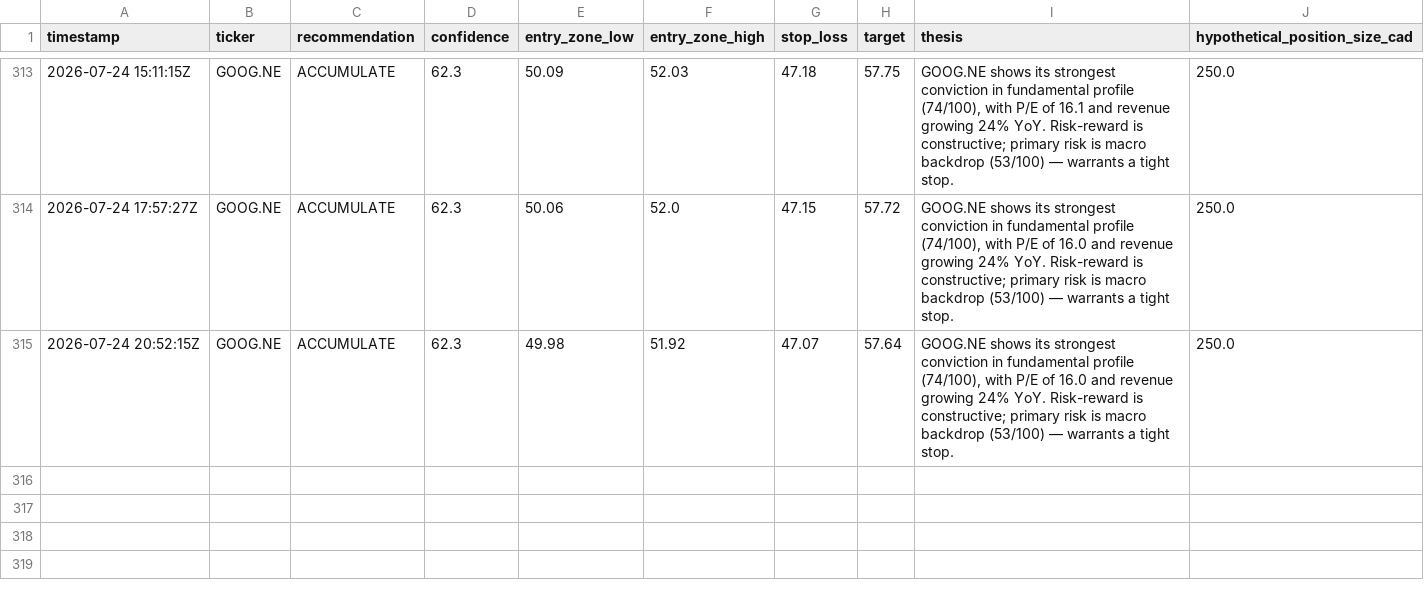
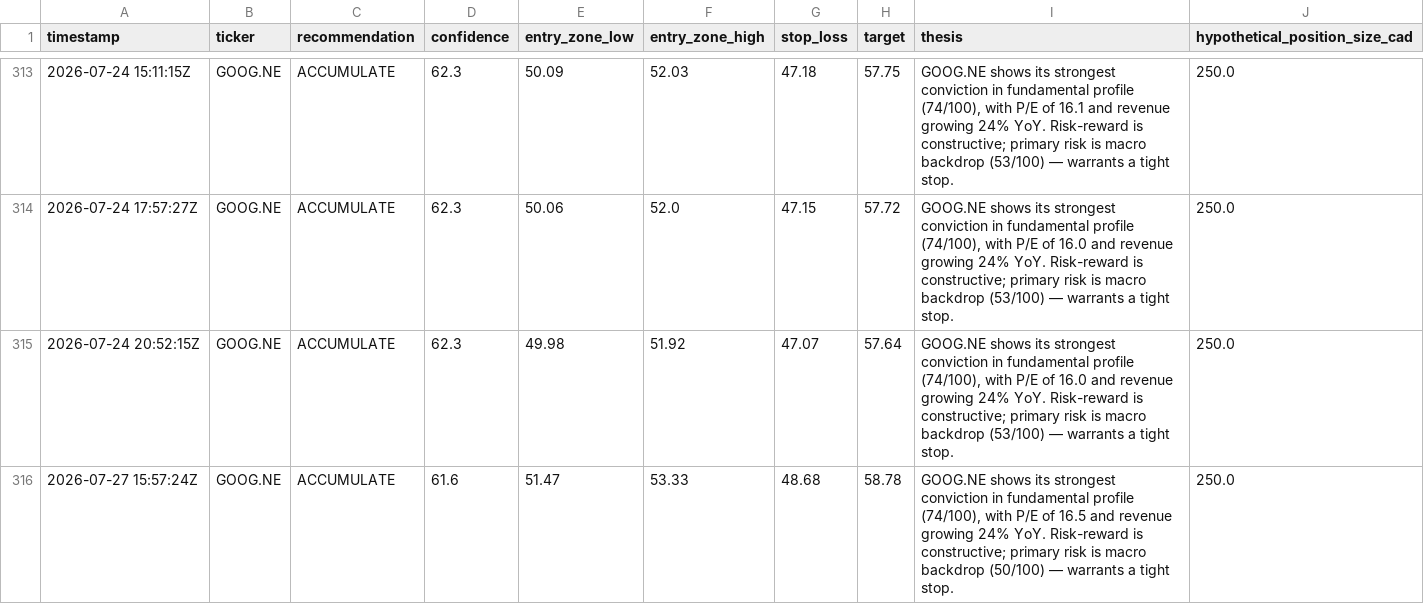
Before and after one commit to Siddharth2205/sterling-agent, a CSV file: data/paper_trades.csv, drawn as a sheet; only a part is shown, gaps mark what is left out; the diff names each change by its address in the sheet, - before the commit and + after, or states it on an @@ line.

```diff
--- a/data/paper_trades.csv
+++ b/data/paper_trades.csv
+row 316: 2026-07-27 15:57:24Z | GOOG.NE | ACCUMULATE | 61.6 | 51.47 | 53.33 | 48.68 | 58.78 | GOOG.NE shows its strongest conviction in fundamental profile (74/100), with P/E of 16.5 and revenue growing 24% YoY. Risk-reward is constructive; primary risk is macro backdrop (50/100) — warrants a tight stop. | 250.0
```
